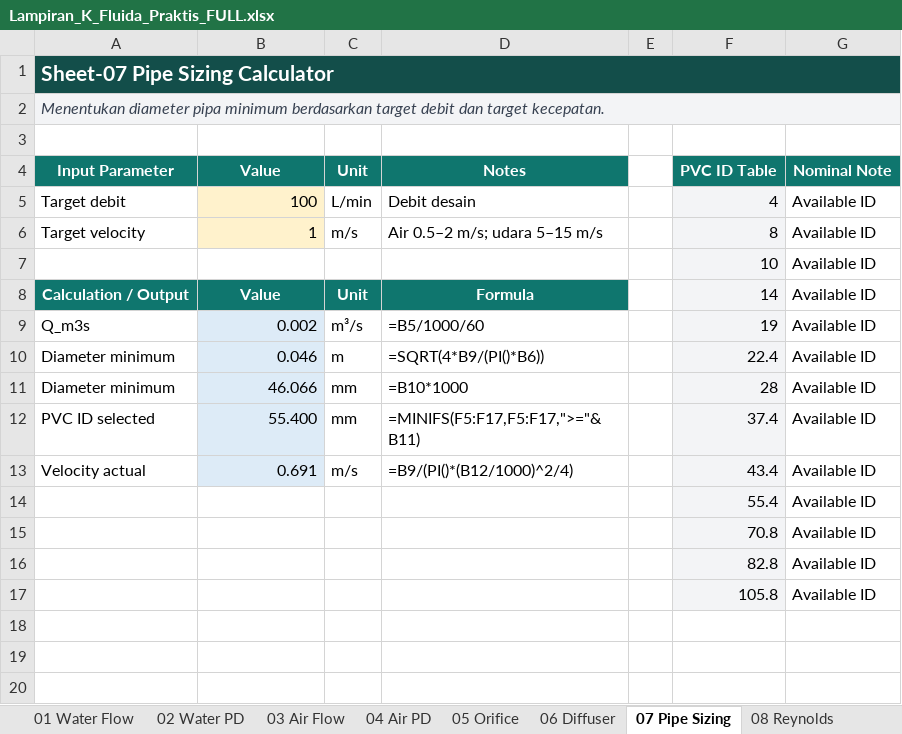
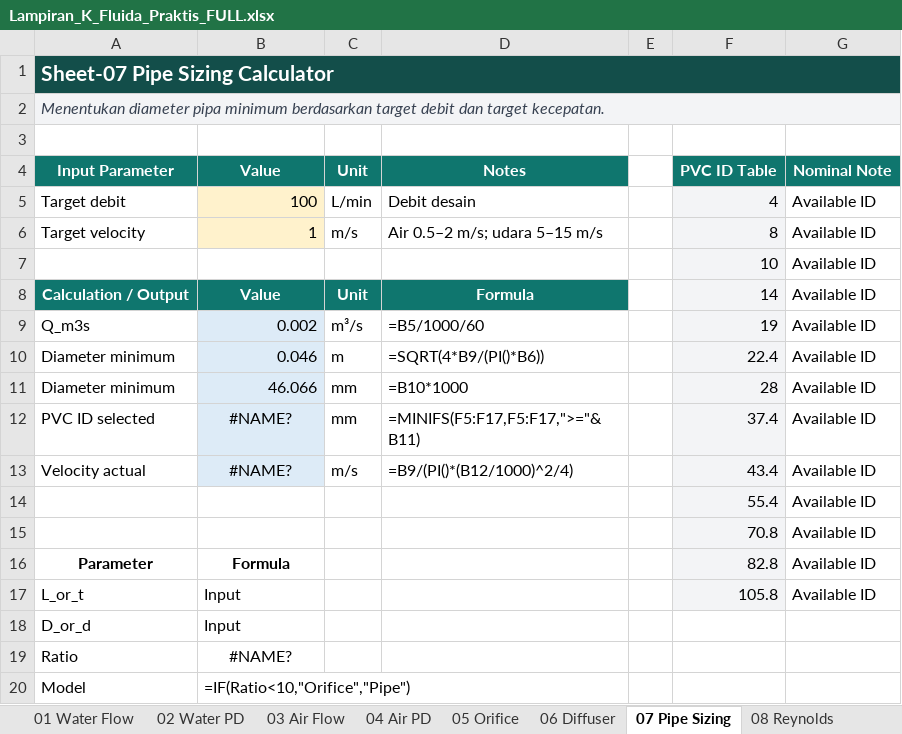
Before and after one commit to slametsampon/kawruhnology, an Excel workbook: docs/Lampiran_K_Fluida_Praktis_FULL.xlsx, sheet 07 Pipe Sizing, drawn as a sheet; values as stored, in another font and other column widths than the file's, no borders; the diff names each change by its address in the sheet, - before the commit and + after, or states it on an @@ line.

Commit message:
update laju-alir-fluida

```diff
--- a/docs/Lampiran_K_Fluida_Praktis_FULL.xlsx (sheet 07 Pipe Sizing)
+++ b/docs/Lampiran_K_Fluida_Praktis_FULL.xlsx (sheet 07 Pipe Sizing)
-B12: 55.400
+B12: #NAME?
-B12:B13 alignment: right
+B12:B13 alignment: center
-B13: 0.691
+B13: #NAME?
-A16: (empty)
+A16: Parameter
-B16: (empty)
+B16: Formula
-A17: (empty)
+A17: L_or_t
-B17: (empty)
+B17: Input
+row 18: D_or_d | Input
+row 19: Ratio | #NAME?
+row 20: Model | =IF(Ratio<10,"Orifice","Pipe")
```
Also changed, not shown: sheet 05 Orifice, 1 other file.
